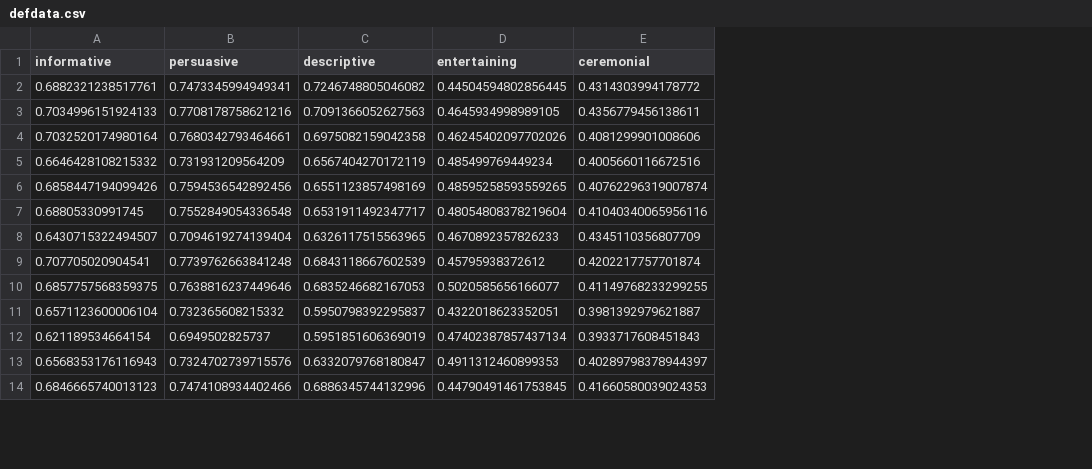
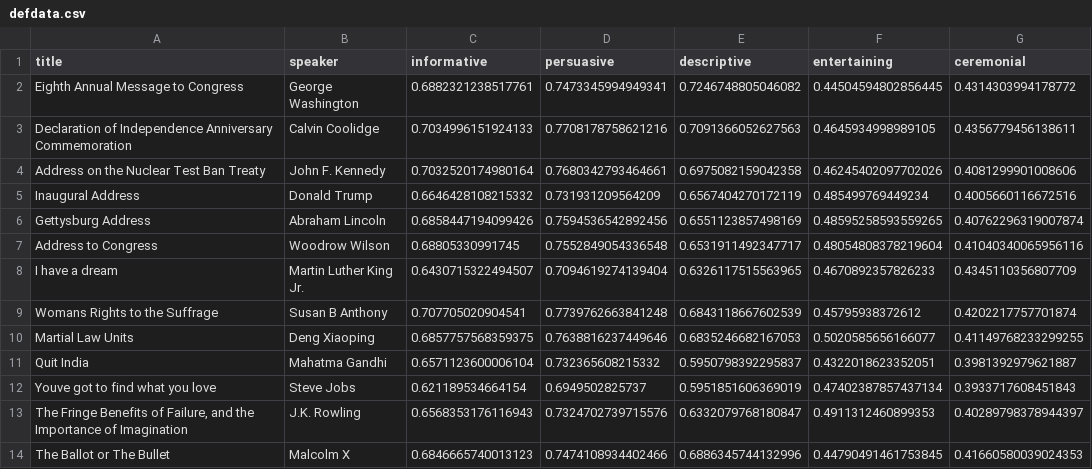
Before and after one commit to hauntedcupoftea/skript, a CSV file: defdata.csv, drawn as a sheet; only a part is shown; the diff names each change by its address in the sheet, - before the commit and + after, or states it on an @@ line.

```diff
--- a/defdata.csv
+++ b/defdata.csv
+column A (title), rows 2-14: Eighth Annual Message to Congress | Declaration of Independence Anniversary Commemoration | Address on the Nuclear Test Ban Treaty | Inaugural Address | Gettysburg Address | Address to Congress | I have a dream | Womans Rights to the Suffrage | Martial Law Units | Quit India | Youve got to find what you love | The Fringe Benefits of Failure, and the Importance of Imagination | The Ballot or The Bullet
+column B (speaker), rows 2-14: George Washington | Calvin Coolidge | John F. Kennedy | Donald Trump | Abraham Lincoln | Woodrow Wilson | Martin Luther King Jr. | Susan B Anthony | Deng Xiaoping | Mahatma Gandhi | Steve Jobs | J.K. Rowling | Malcolm X
```
Also changed, not shown: 2 other files.
